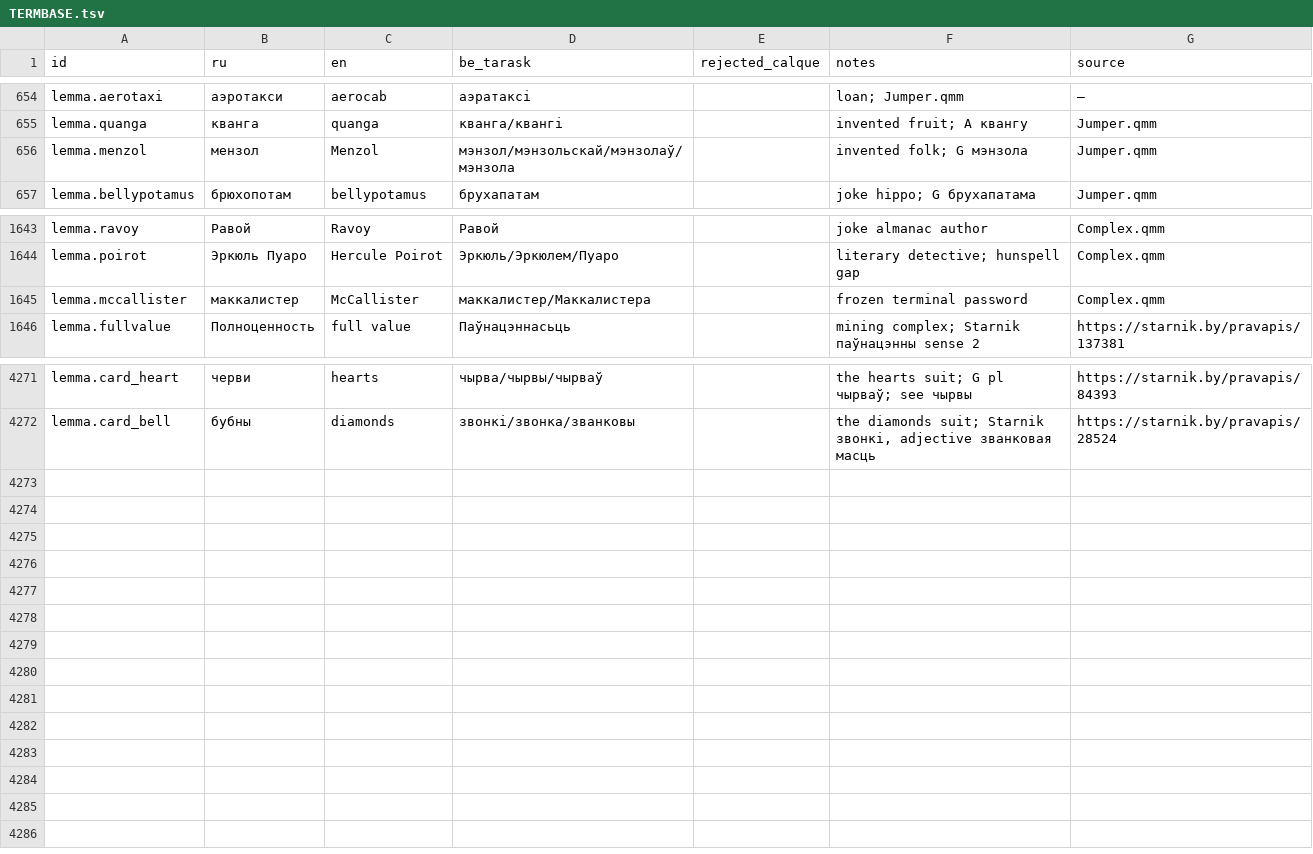
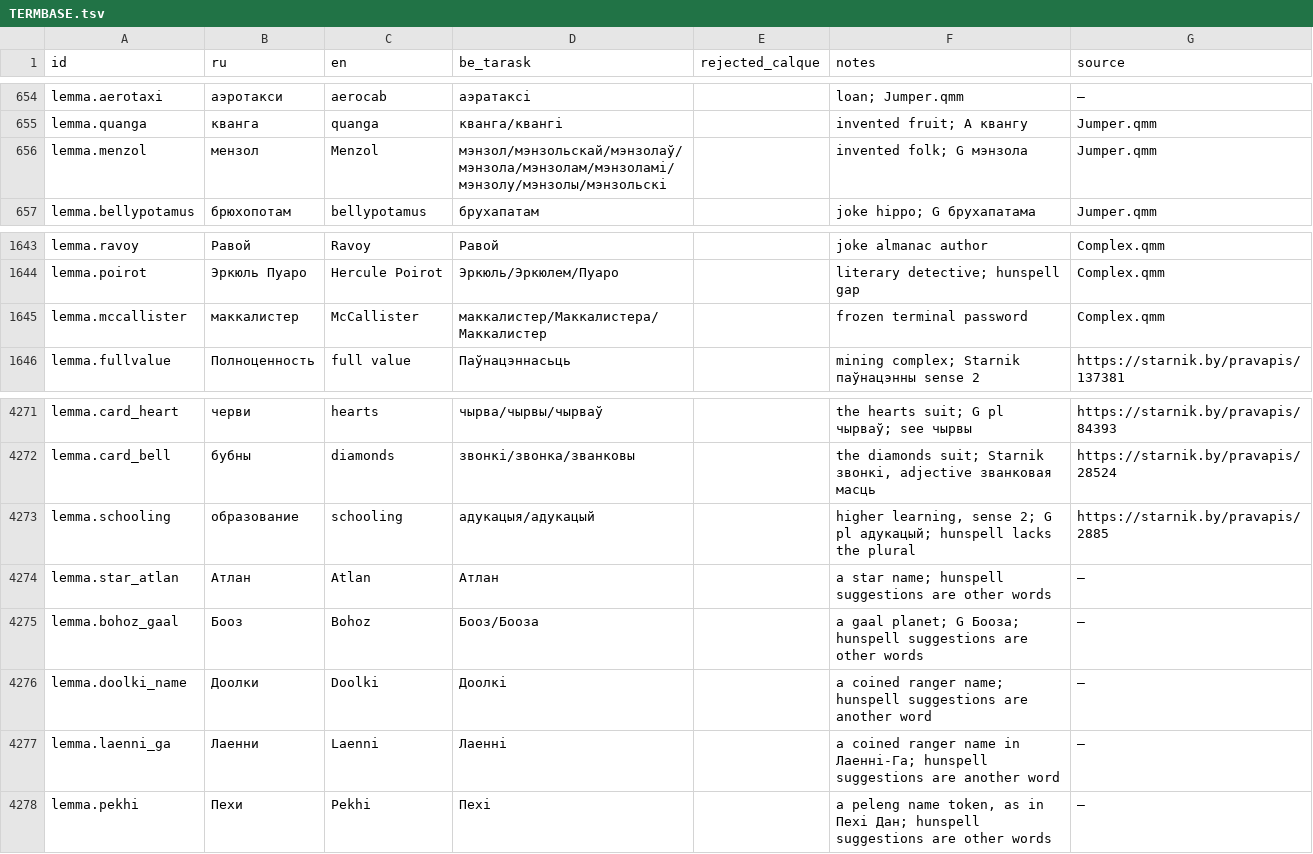
Before and after one commit to siarhei-zavadski/space-rangers-be-translation, a TSV file: TERMBASE.tsv, drawn as a sheet; only a part is shown, gaps mark what is left out.

```diff
--- a/TERMBASE.tsv
+++ b/TERMBASE.tsv
@@ -655,3 +655,3 @@ lemma.aerotaxi	аэротакси	aerocab	аэратаксі		loan; Jumper.qmm
 lemma.quanga	кванга	quanga	кванга/квангі		invented fruit; A квангу	Jumper.qmm
-lemma.menzol	мензол	Menzol	мэнзол/мэнзольскай/мэнзолаў/мэнзола		invented folk; G мэнзола	Jumper.qmm
+lemma.menzol	мензол	Menzol	мэнзол/мэнзольскай/мэнзолаў/мэнзола/мэнзолам/мэнзоламі/мэнзолу/мэнзолы/мэнзольскі		invented folk; G мэнзола	Jumper.qmm
 lemma.bellypotamus	брюхопотам	bellypotamus	брухапатам		joke hippo; G брухапатама	Jumper.qmm
@@ -1644,3 +1644,3 @@ lemma.ravoy	Равой	Ravoy	Равой		joke almanac author	Complex.qmm
 lemma.poirot	Эркюль Пуаро	Hercule Poirot	Эркюль/Эркюлем/Пуаро		literary detective; hunspell gap	Complex.qmm
-lemma.mccallister	маккалистер	McCallister	маккалистер/Маккалистера		frozen terminal password	Complex.qmm
+lemma.mccallister	маккалистер	McCallister	маккалистер/Маккалистера/Маккалистер		frozen terminal password	Complex.qmm
 lemma.fullvalue	Полноценность	full value	Паўнацэннасьць		mining complex; Starnik паўнацэнны sense 2	https://starnik.by/pravapis/137381
@@ -4272 +4272,7 @@ lemma.card_heart	черви	hearts	чырва/чырвы/чырваў		the heart
 lemma.card_bell	бубны	diamonds	звонкі/звонка/званковы		the diamonds suit; Starnik звонкі, adjective званковая масць	https://starnik.by/pravapis/28524
+lemma.schooling	образование	schooling	адукацыя/адукацый		higher learning, sense 2; G pl адукацый; hunspell lacks the plural	https://starnik.by/pravapis/2885
+lemma.star_atlan	Атлан	Atlan	Атлан		a star name; hunspell suggestions are other words	—
+lemma.bohoz_gaal	Бооз	Bohoz	Бооз/Бооза		a gaal planet; G Бооза; hunspell suggestions are other words	—
+lemma.doolki_name	Доолки	Doolki	Доолкі		a coined ranger name; hunspell suggestions are another word	—
+lemma.laenni_ga	Лаенни	Laenni	Лаенні		a coined ranger name in Лаенні-Га; hunspell suggestions are another word	—
+lemma.pekhi	Пехи	Pekhi	Пехі		a peleng name token, as in Пехі Дан; hunspell suggestions are other words	—
```
Also changed, not shown: corpus/quests/Testing.qmm.tsv.
